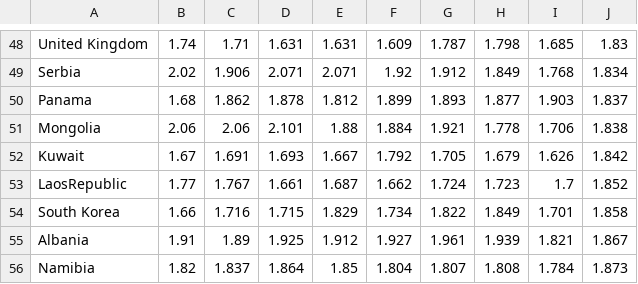
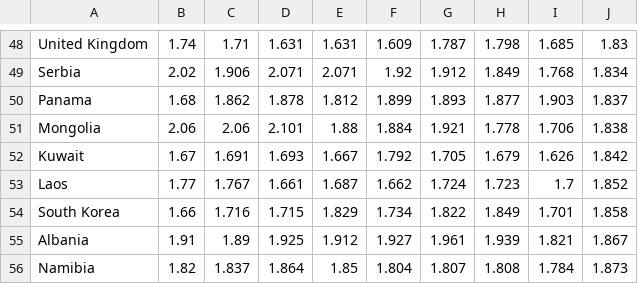
Before and after one commit to futurice/safer-globe-arms-report, a CSV file: src/data/gpi_2008-2016_v1.csv, drawn as a sheet; only a part is shown, gaps mark what is left out; the diff covers the shown part only.

```diff
--- a/src/data/gpi_2008-2016_v1.csv
+++ b/src/data/gpi_2008-2016_v1.csv
@@ -52,3 +52,3 @@ Mongolia,2.06,2.06,2.101,1.88,1.884,1.921,1.778,1.706,1.838
 Kuwait,1.67,1.691,1.693,1.667,1.792,1.705,1.679,1.626,1.842
-LaosRepublic,1.77,1.767,1.661,1.687,1.662,1.724,1.723,1.7,1.852
+Laos,1.77,1.767,1.661,1.687,1.662,1.724,1.723,1.7,1.852
 South Korea,1.66,1.716,1.715,1.829,1.734,1.822,1.849,1.701,1.858
```
Also changed, not shown: 96 edited cells elsewhere in this file, 24 other files.
